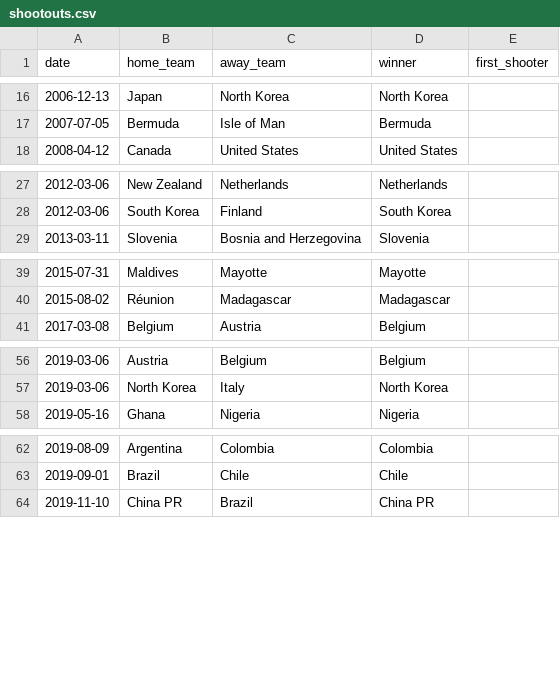
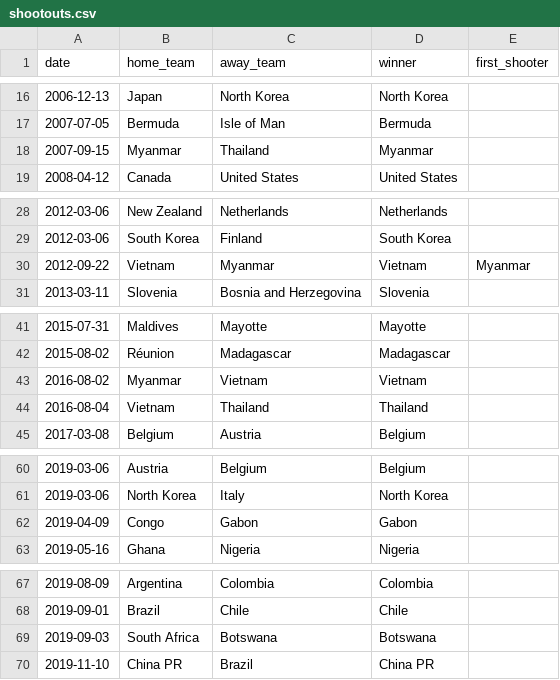
Before and after one commit to martj42/womens-international-results, a CSV file: shootouts.csv, drawn as a sheet; only a part is shown, gaps mark what is left out.

```diff
--- a/shootouts.csv
+++ b/shootouts.csv
@@ -17,2 +17,3 @@ date,home_team,away_team,winner,first_shooter
 2007-07-05,Bermuda,Isle of Man,Bermuda,
+2007-09-15,Myanmar,Thailand,Myanmar,
 2008-04-12,Canada,United States,United States,
@@ -28,2 +29,3 @@ date,home_team,away_team,winner,first_shooter
 2012-03-06,South Korea,Finland,South Korea,
+2012-09-22,Vietnam,Myanmar,Vietnam,Myanmar
 2013-03-11,Slovenia,Bosnia and Herzegovina,Slovenia,
@@ -40,2 +42,4 @@ date,home_team,away_team,winner,first_shooter
 2015-08-02,Réunion,Madagascar,Madagascar,
+2016-08-02,Myanmar,Vietnam,Vietnam,
+2016-08-04,Vietnam,Thailand,Thailand,
 2017-03-08,Belgium,Austria,Belgium,
@@ -57,2 +61,3 @@ date,home_team,away_team,winner,first_shooter
 2019-03-06,North Korea,Italy,North Korea,
+2019-04-09,Congo,Gabon,Gabon,
 2019-05-16,Ghana,Nigeria,Nigeria,
@@ -63,2 +68,3 @@ date,home_team,away_team,winner,first_shooter
 2019-09-01,Brazil,Chile,Chile,
+2019-09-03,South Africa,Botswana,Botswana,
 2019-11-10,China PR,Brazil,China PR,
```
Also changed, not shown: 1 other file.
